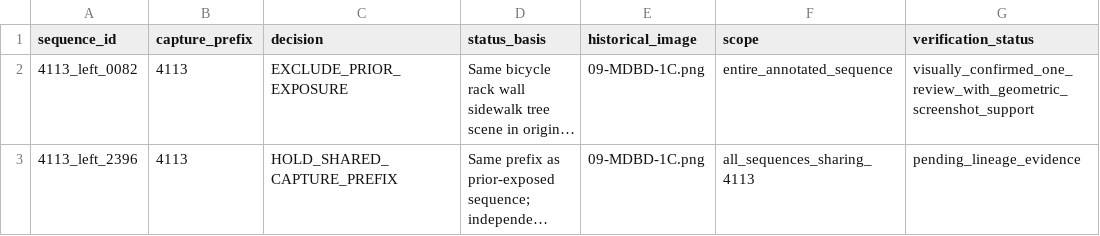
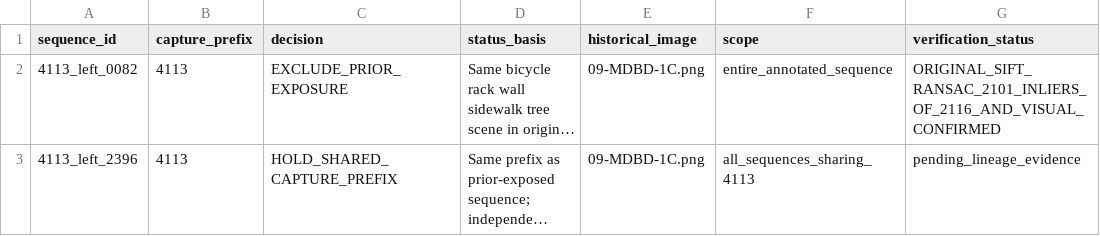
Before and after one commit to MicamAmorim/MFI-Edge, a CSV file: docs/paper_a_confirmation/multicue_predata_exclusion_decisions.csv, drawn as a sheet; long unchanged cells end in …; the diff names each change by its address in the sheet, - before the commit and + after, or states it on an @@ line.

Commit message:
research(paper-a): confirm UDED-MultiCue exposure from original-image SIFT 2101/2116

```diff
--- a/docs/paper_a_confirmation/multicue_predata_exclusion_decisions.csv
+++ b/docs/paper_a_confirmation/multicue_predata_exclusion_decisions.csv
-G2 (verification_status): visually_confirmed_one_review_with_geometric_screenshot_support
+G2 (verification_status): ORIGINAL_SIFT_RANSAC_2101_INLIERS_OF_2116_AND_VISUAL_CONFIRMED
```
Also changed, not shown: 2 other files.
